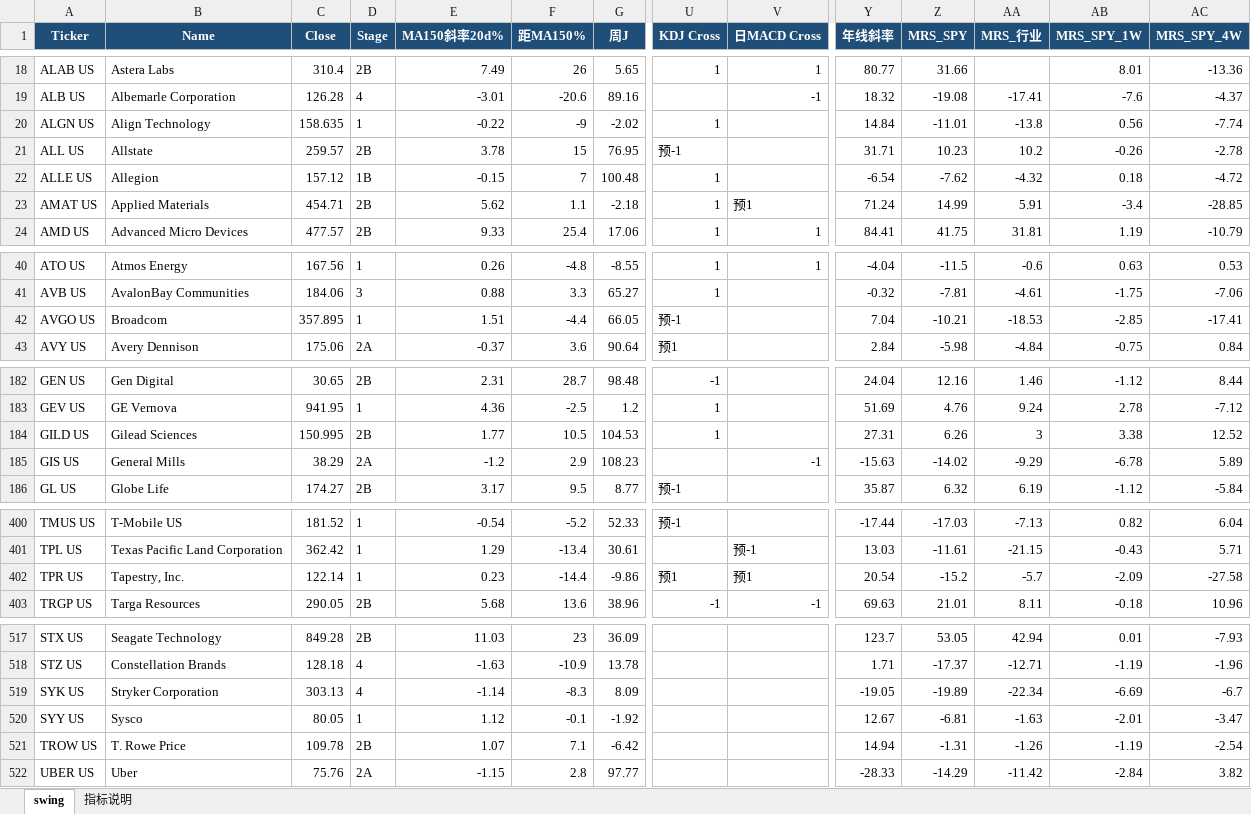
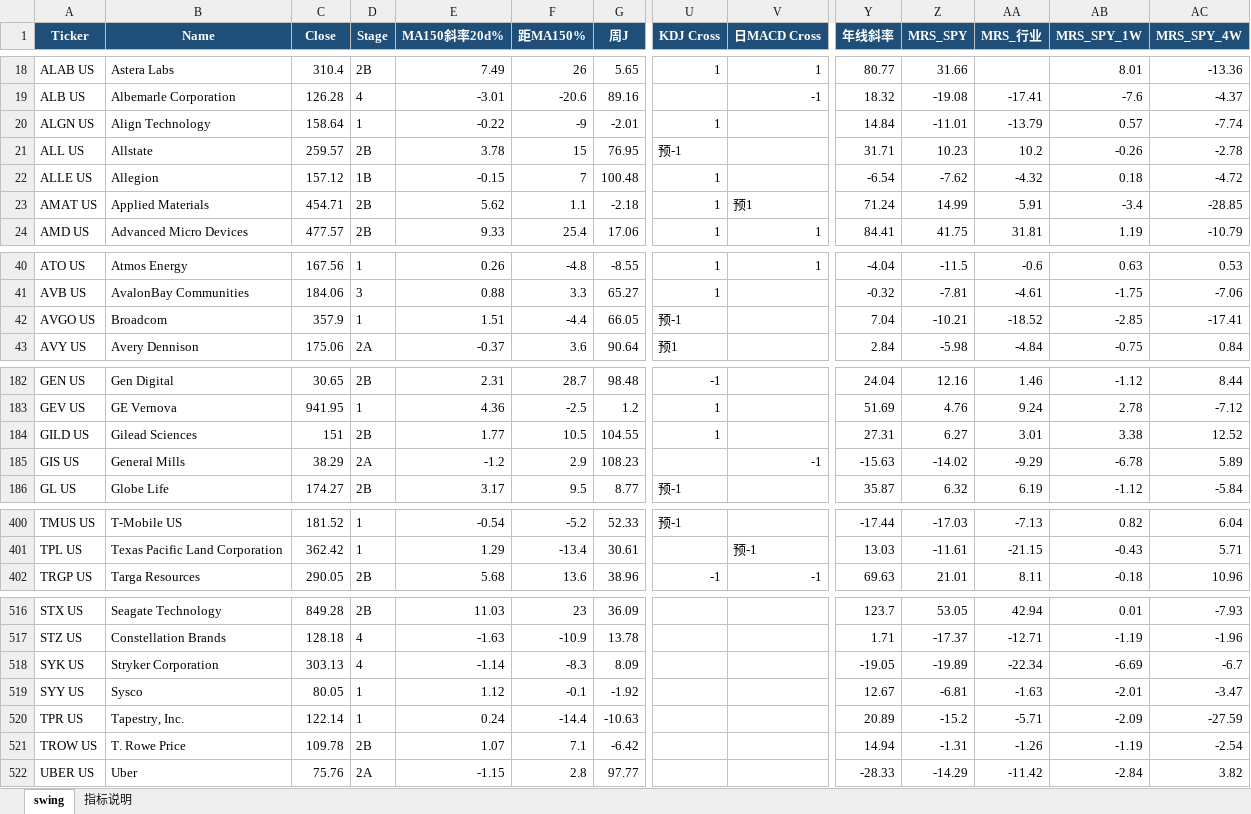
Before and after one commit to jibom/swing-pattern, an Excel workbook: US_Swing_Pattern.xlsx, sheet swing, drawn as a sheet; only a part is shown, gaps mark what is left out; values as stored, in another font and other column widths than the file's, no borders; removed rows and columns are numbered as before the commit, all else as after; rows hold the shown columns only; the diff covers the shown part only; the diff names each change by its address in the sheet, - before the commit and + after, or states it on an @@ line.

```diff
--- a/US_Swing_Pattern.xlsx (sheet swing)
+++ b/US_Swing_Pattern.xlsx (sheet swing)
-C20 (Close): 158.635
+C20 (Close): 158.64
-G20 (周J): -2.02
+G20 (周J): -2.01
-AA20 (MRS_行业): -13.8
+AA20 (MRS_行业): -13.79
-AB20 (MRS_SPY_1W): 0.56
+AB20 (MRS_SPY_1W): 0.57
-C42 (Close): 357.895
+C42 (Close): 357.9
-AA42 (MRS_行业): -18.53
+AA42 (MRS_行业): -18.52
-C184 (Close): 150.995
+C184 (Close): 151
-G184 (周J): 104.53
+G184 (周J): 104.55
-Z184 (MRS_SPY): 6.26
+Z184 (MRS_SPY): 6.27
-AA184 (MRS_行业): 3
+AA184 (MRS_行业): 3.01
-row 402: TPR US | Tapestry, Inc. | 122.14 | 1 | 0.23 | -14.4 | -9.86 | 预1 | 预1 | 20.54 | -15.2 | -5.7 | -2.09 | -27.58
+row 520: TPR US | Tapestry, Inc. | 122.14 | 1 | 0.24 | -14.4 | -10.63 |  |  | 20.89 | -15.2 | -5.71 | -2.09 | -27.59
```
Also changed, not shown: 10 edited cells elsewhere in this sheet, sheet 指标说明, 1 other file.
